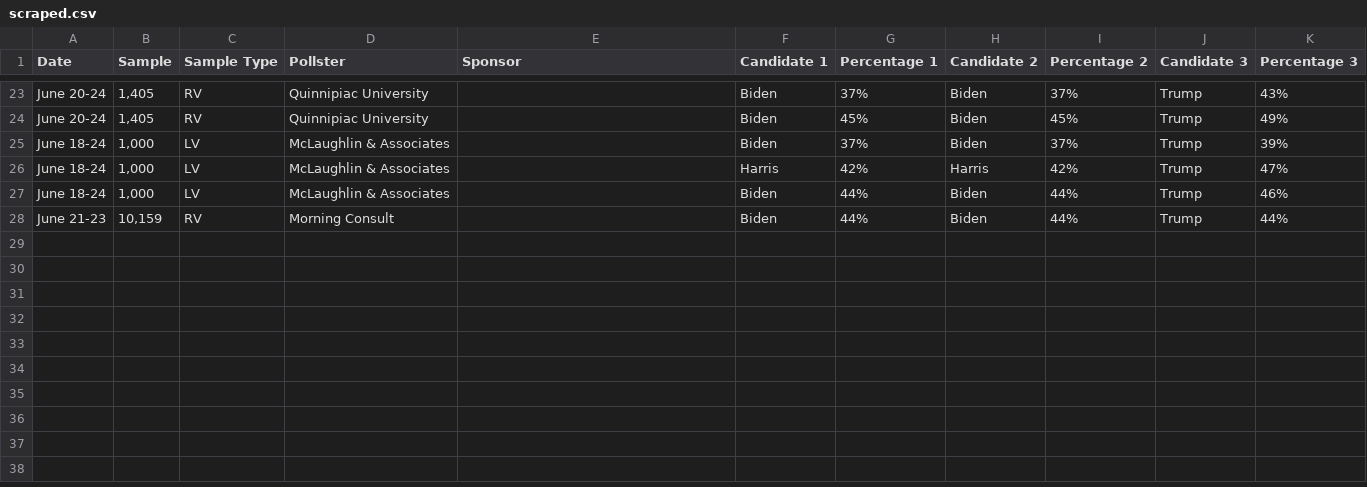
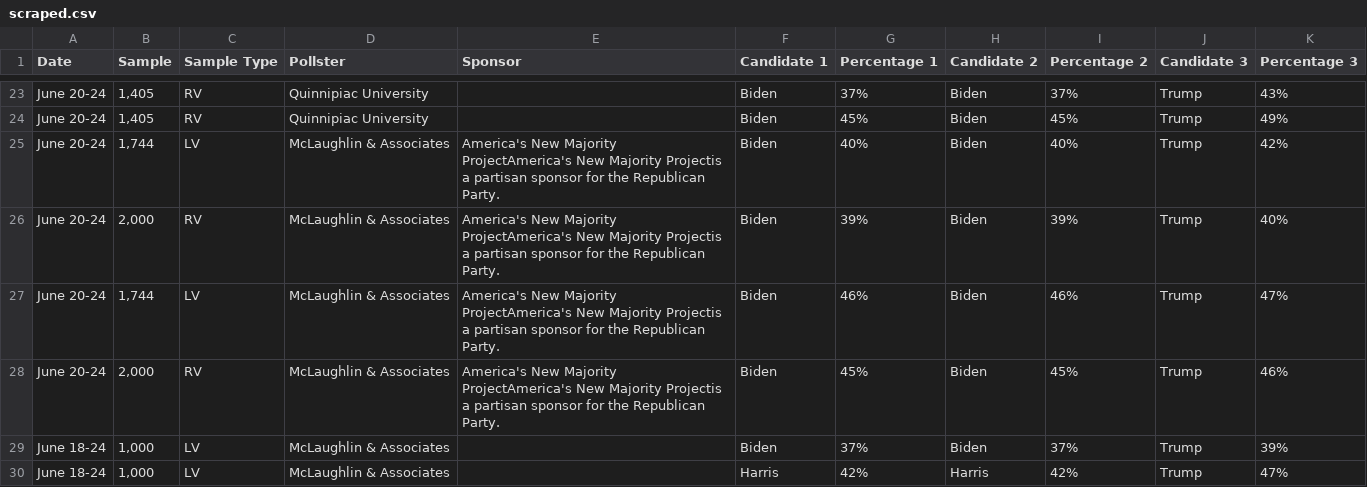
Before and after one commit to bi-cnc/USA_president_2024, a CSV file: scraped.csv, drawn as a sheet; only a part is shown, gaps mark what is left out; the shorter side is filled out with more unchanged rows.

Commit message:
Update scraped.csv

```diff
--- a/scraped.csv
+++ b/scraped.csv
@@ -24,2 +24,6 @@ June 20-24,"1,405",RV,Quinnipiac University,,Biden,37%,Biden,37%,Trump,43%
 June 20-24,"1,405",RV,Quinnipiac University,,Biden,45%,Biden,45%,Trump,49%
+June 20-24,"1,744",LV,McLaughlin & Associates,America's New Majority ProjectAmerica's New Majority Projectis a partisan sponsor for the Republican Party.,Biden,40%,Biden,40%,Trump,42%
+June 20-24,"2,000",RV,McLaughlin & Associates,America's New Majority ProjectAmerica's New Majority Projectis a partisan sponsor for the Republican Party.,Biden,39%,Biden,39%,Trump,40%
+June 20-24,"1,744",LV,McLaughlin & Associates,America's New Majority ProjectAmerica's New Majority Projectis a partisan sponsor for the Republican Party.,Biden,46%,Biden,46%,Trump,47%
+June 20-24,"2,000",RV,McLaughlin & Associates,America's New Majority ProjectAmerica's New Majority Projectis a partisan sponsor for the Republican Party.,Biden,45%,Biden,45%,Trump,46%
 June 18-24,"1,000",LV,McLaughlin & Associates,,Biden,37%,Biden,37%,Trump,39%
```
